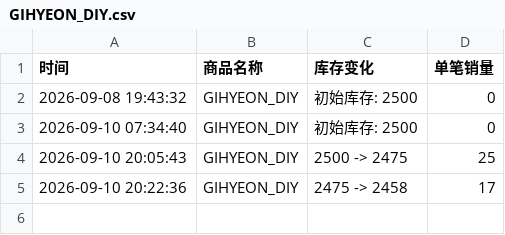
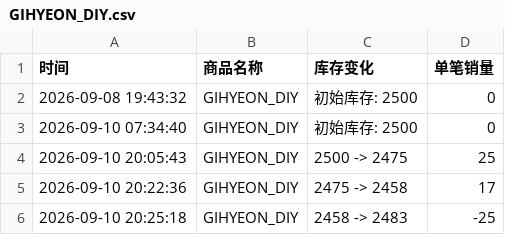
Before and after one commit to Juineii/nouera_md0910, a CSV file: GIHYEON_DIY.csv, drawn as a sheet.

Commit message:
自动更新数据 2026-09-10 20:25:37

```diff
--- a/GIHYEON_DIY.csv
+++ b/GIHYEON_DIY.csv
@@ -5 +5,2 @@
 2026-09-10 20:22:36,GIHYEON_DIY,2475 -> 2458,17
+2026-09-10 20:25:18,GIHYEON_DIY,2458 -> 2483,-25
```
